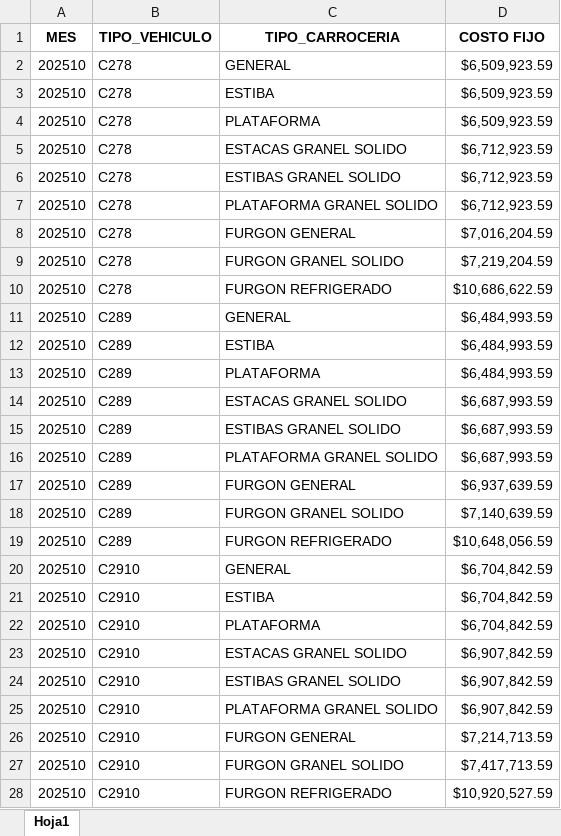
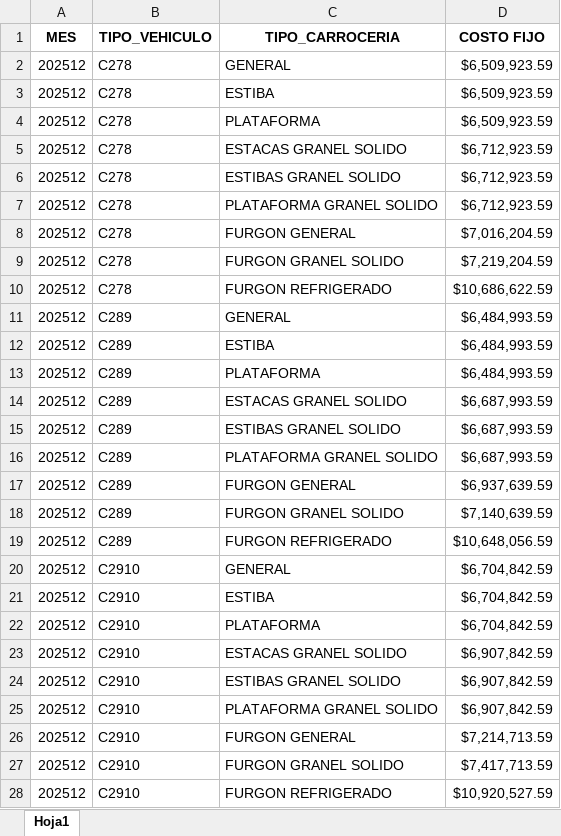
Before and after one commit to imatjuanmatiz/sicetac-api, an Excel workbook: COSTO_FIJO_ACTUALIZADO.xlsx, sheet Hoja1, drawn as a sheet; only a part is shown; values as stored, in another font and other column widths than the file's, no borders; the diff covers the shown part only; the diff names each change by its address in the sheet, - before the commit and + after, or states it on an @@ line.

Commit message:
Update COSTO_FIJO_ACTUALIZADO.xlsx

```diff
--- a/COSTO_FIJO_ACTUALIZADO.xlsx (sheet Hoja1)
+++ b/COSTO_FIJO_ACTUALIZADO.xlsx (sheet Hoja1)
-A2:A28 (MES): 202510
+A2:A28 (MES): 202512
```
Also changed, not shown: 72 edited cells elsewhere in this sheet.
